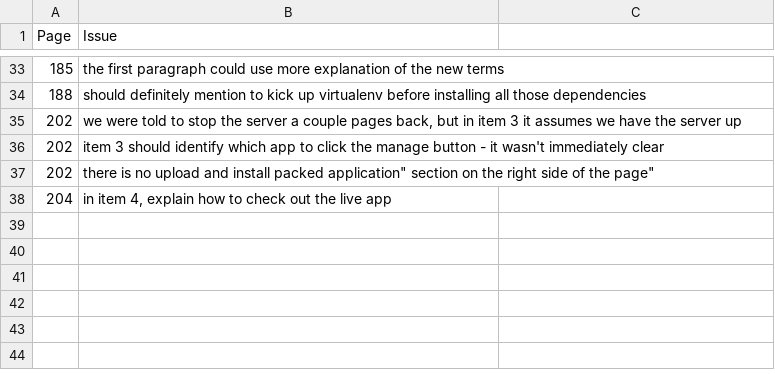
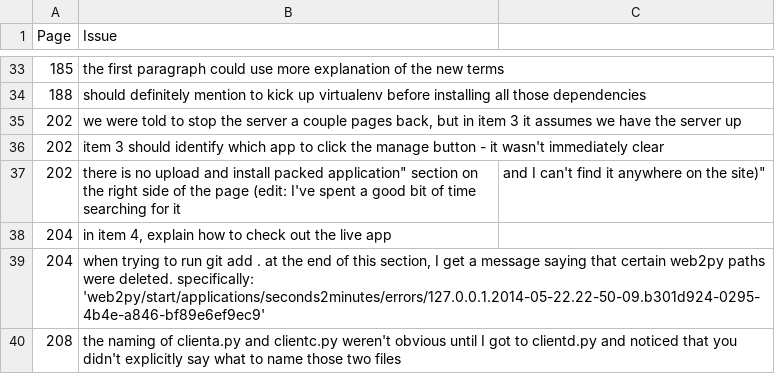
Before and after one commit to nicholastjohnson/realpython, a CSV file: course-errata.csv, drawn as a sheet; only a part is shown, gaps mark what is left out.

```diff
--- a/course-errata.csv
+++ b/course-errata.csv
@@ -36,3 +36,5 @@
 202, "item 3 should identify which app to click the manage button - it wasn't immediately clear"
-202, "there is no "upload and install packed application" section on the right side of the page"
+202, "there is no "upload and install packed application" section on the right side of the page (edit: I've spent a good bit of time searching for it, and I can't find it anywhere on the site)"
 204, "in item 4, explain how to check out the live app"
+204, "when trying to run git add . at the end of this section, I get a message saying that certain web2py paths were deleted. specifically: 'web2py/start/applications/seconds2minutes/errors/127.0.0.1.2014-05-22.22-50-09.b301d924-0295-4b4e-a846-bf89e6ef9ec9'"
+208, "the naming of clienta.py and clientc.py weren't obvious until I got to clientd.py and noticed that you didn't explicitly say what to name those two files"
```
Also changed, not shown: 15 other files.
